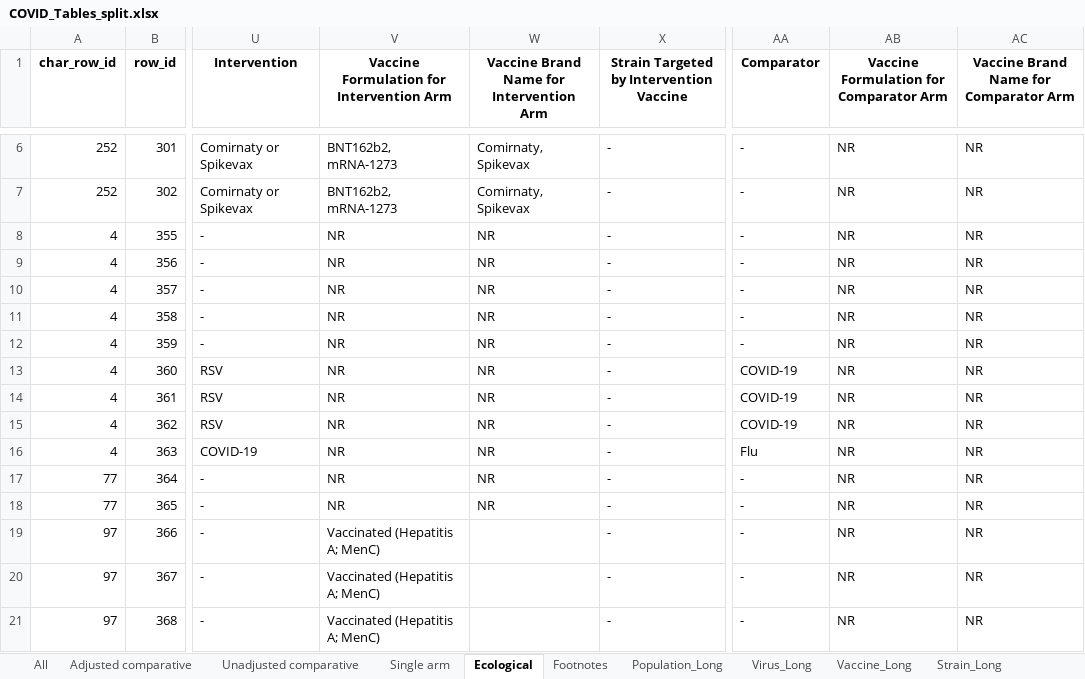
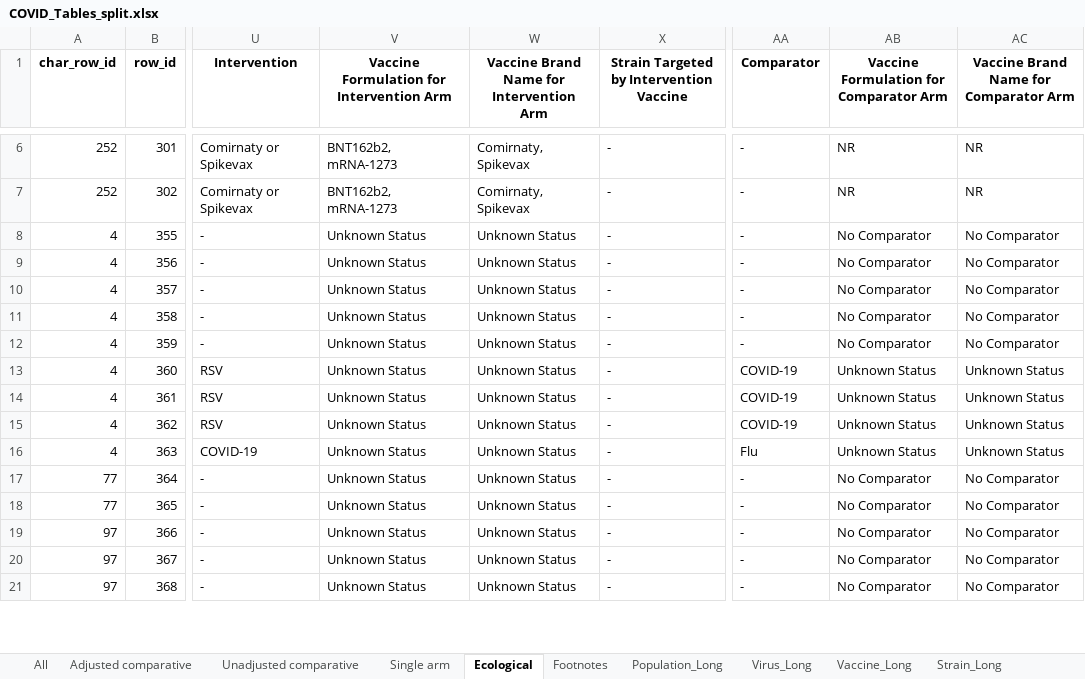
Before and after one commit to Michelle-Watson/vip_data_vis, an Excel workbook: outcome_tables/COVID_Tables_split.xlsx, sheet Ecological, drawn as a sheet; only a part is shown, gaps mark what is left out; values as stored, in another font and other column widths than the file's, no borders; the diff covers the shown part only; the diff names each change by its address in the sheet, - before the commit and + after, or states it on an @@ line.

Commit message:
Add more clarifying text, remove ecological study design, fix ecological type of outcome filter, add disclaimer

```diff
--- a/outcome_tables/COVID_Tables_split.xlsx (sheet Ecological)
+++ b/outcome_tables/COVID_Tables_split.xlsx (sheet Ecological)
-V8:V18: NR
+V8:V18: Unknown Status
-W8:W18: NR
+W8:W18: Unknown Status
-AB8:AB12: NR
+AB8:AB12: No Comparator
-AC8:AC12: NR
+AC8:AC12: No Comparator
-AB13:AB16: NR
+AB13:AB16: Unknown Status
-AC13:AC16: NR
+AC13:AC16: Unknown Status
-AB17:AB21: NR
+AB17:AB21: No Comparator
-AC17:AC21: NR
+AC17:AC21: No Comparator
-V19:V21: Vaccinated (Hepatitis A; MenC)
+V19:V21: Unknown Status
-W19:W21: (empty)
+W19:W21: Unknown Status
```
Also changed, not shown: 2 added rows, 2 removed rows and 80 edited cells elsewhere in this sheet, sheet All, sheet Adjusted comparative, sheet Single arm, sheet Unadjusted comparative, sheet Vaccine_Long, sheet Population_Long, 3 more sheets, characteristics_tables/All_Study_Characteristics.xlsx, characteristics_tables/COVID_Study_Characteristics.xlsx, 9 other files.
